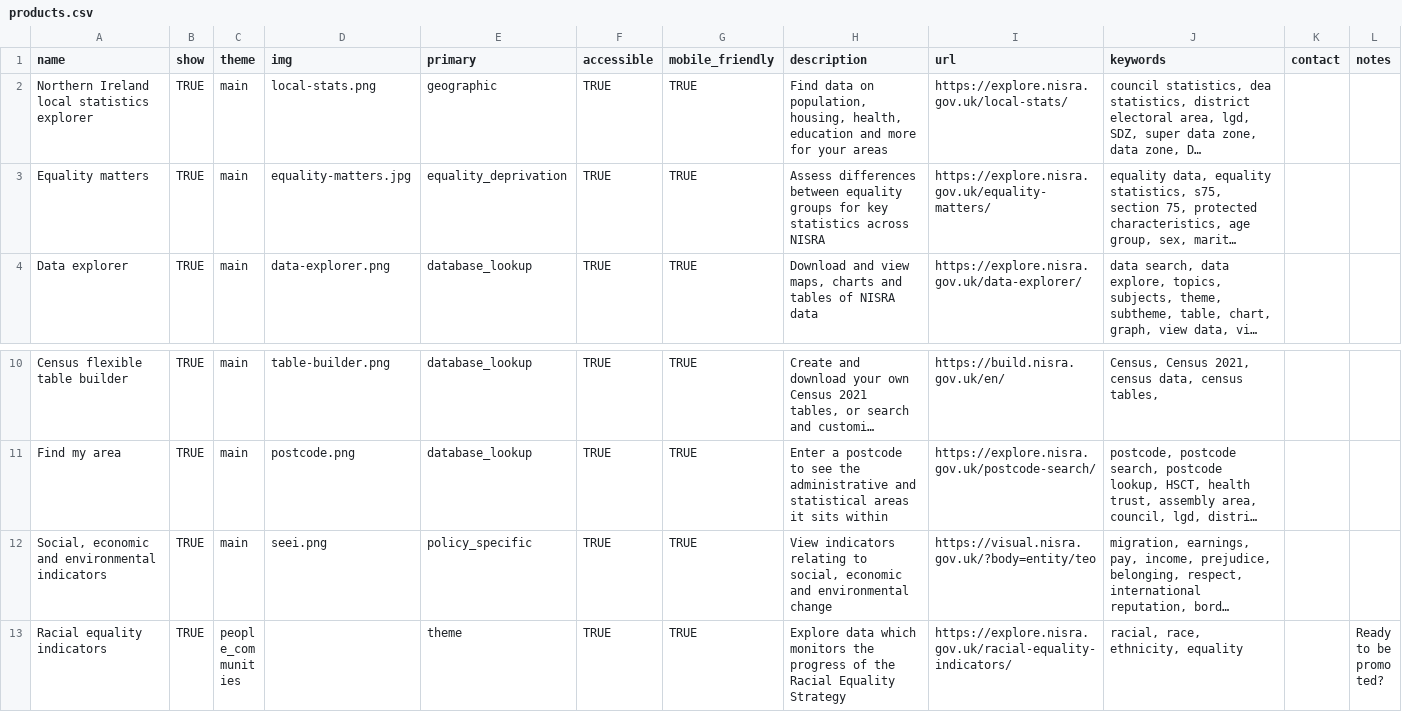
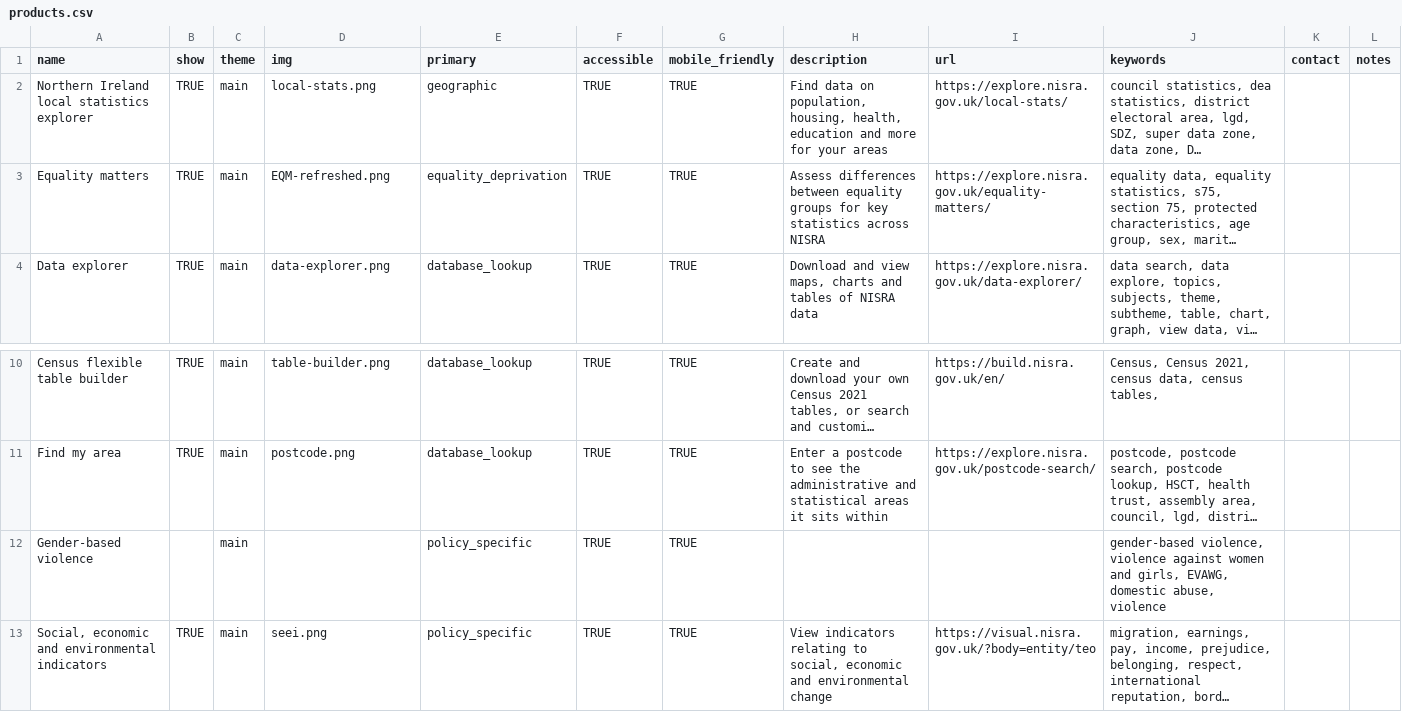
Before and after one commit to nisra-explore/home, a CSV file: public/data/products.csv, drawn as a sheet; only a part is shown, gaps mark what is left out; the shorter side is filled out with more unchanged rows; long unchanged cells end in …; the diff names each change by its address in the sheet, - before the commit and + after, or states it on an @@ line.

```diff
--- a/public/data/products.csv
+++ b/public/data/products.csv
-D3 (img): equality-matters.jpg
+D3 (img): EQM-refreshed.png
+row 12: Gender-based violence |  | main |  | policy_specific | TRUE | TRUE |  |  | gender-based violence, violence against women and girls, EVAWG, domestic abuse, violence
```
Also changed, not shown: 1 other file.
